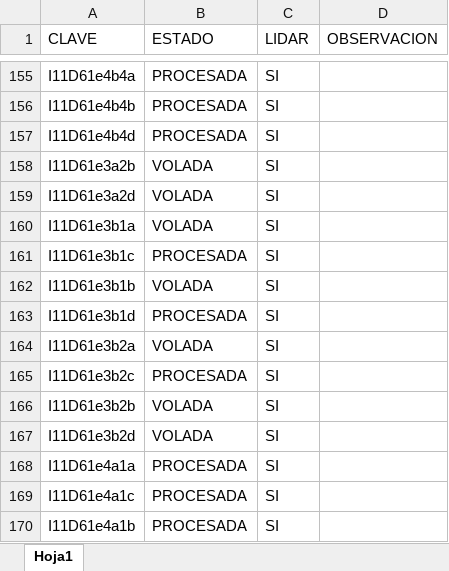
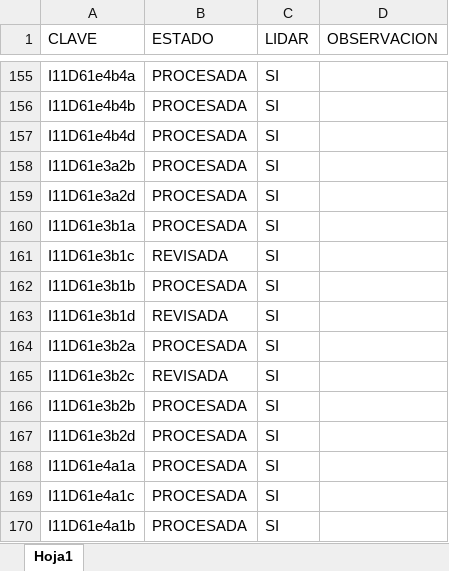
Before and after one commit to INYGEO/REPORTE, an Excel workbook: REPORTE.xlsx, sheet Hoja1, drawn as a sheet; only a part is shown, gaps mark what is left out; values as stored, in another font and other column widths than the file's, no cell formats; the diff names each change by its address in the sheet, - before the commit and + after, or states it on an @@ line.

Commit message:
Add files via upload

```diff
--- a/REPORTE.xlsx (sheet Hoja1)
+++ b/REPORTE.xlsx (sheet Hoja1)
-B158:B160 (ESTADO): VOLADA
+B158:B160 (ESTADO): PROCESADA
-B161 (ESTADO): PROCESADA
+B161 (ESTADO): REVISADA
-B162 (ESTADO): VOLADA
+B162 (ESTADO): PROCESADA
-B163 (ESTADO): PROCESADA
+B163 (ESTADO): REVISADA
-B164 (ESTADO): VOLADA
+B164 (ESTADO): PROCESADA
-B165 (ESTADO): PROCESADA
+B165 (ESTADO): REVISADA
-B166:B167 (ESTADO): VOLADA
+B166:B167 (ESTADO): PROCESADA
```
Also changed, not shown: cell formats.
